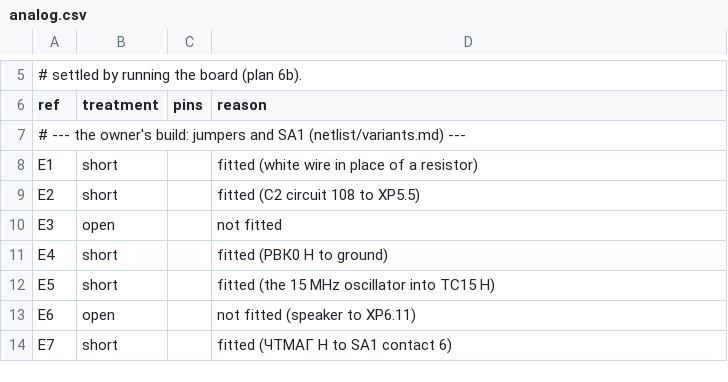
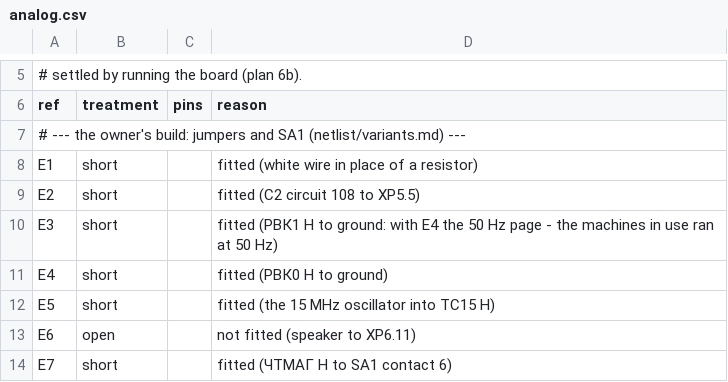
Before and after one commit to vvv104/ms0515-fpga, a CSV file: netlist/analog.csv, drawn as a sheet; only a part is shown, gaps mark what is left out.

```diff
--- a/netlist/analog.csv
+++ b/netlist/analog.csv
@@ -9,3 +9,3 @@ E1,short,,fitted (white wire in place of a resistor)
 E2,short,,fitted (С2 circuit 108 to XP5.5)
-E3,open,,not fitted
+E3,short,,fitted (РВК1 Н to ground: with E4 the 50 Hz page - the machines in use ran at 50 Hz)
 E4,short,,fitted (РВК0 Н to ground)
```
Also changed, not shown: 9 other files.
